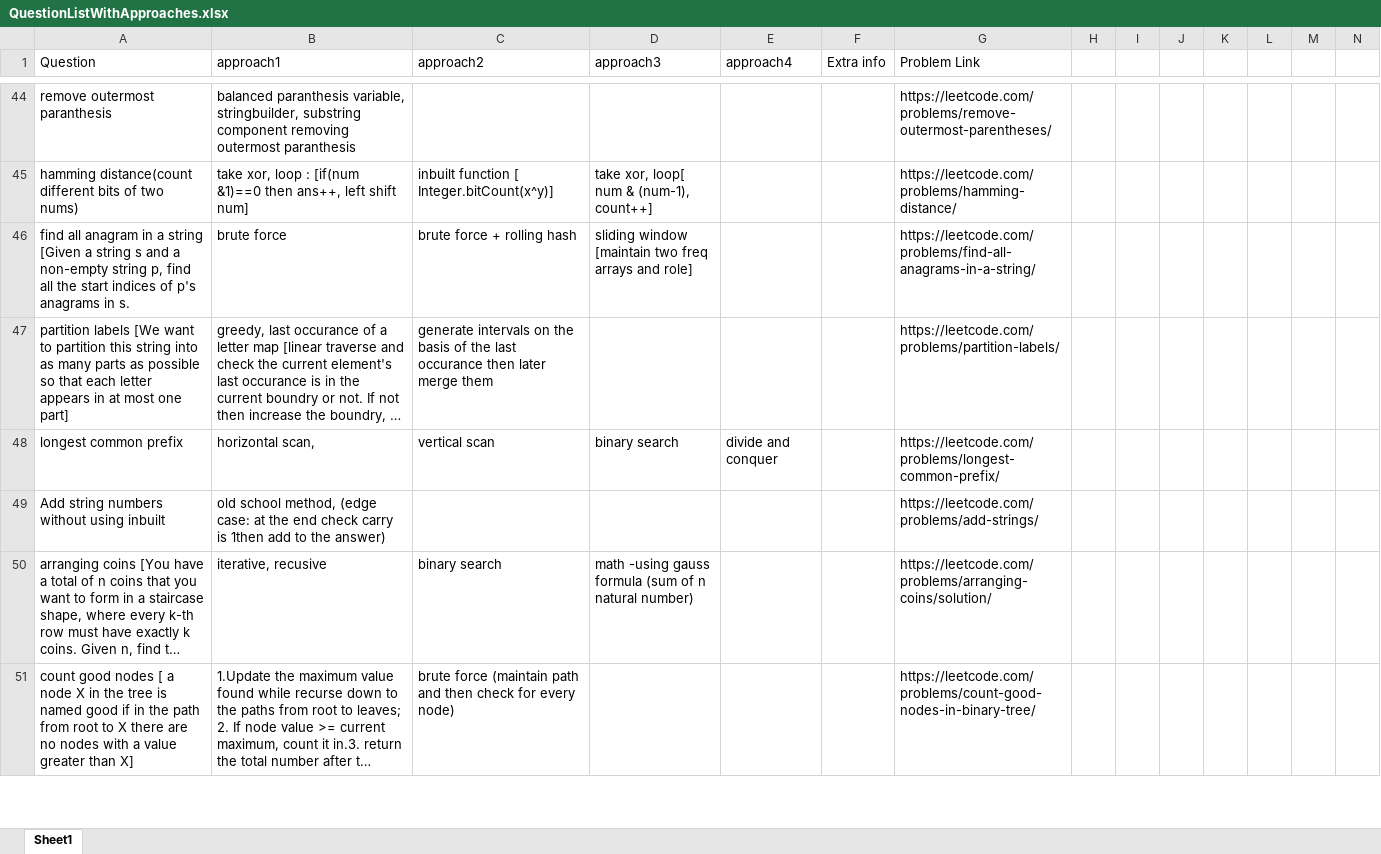
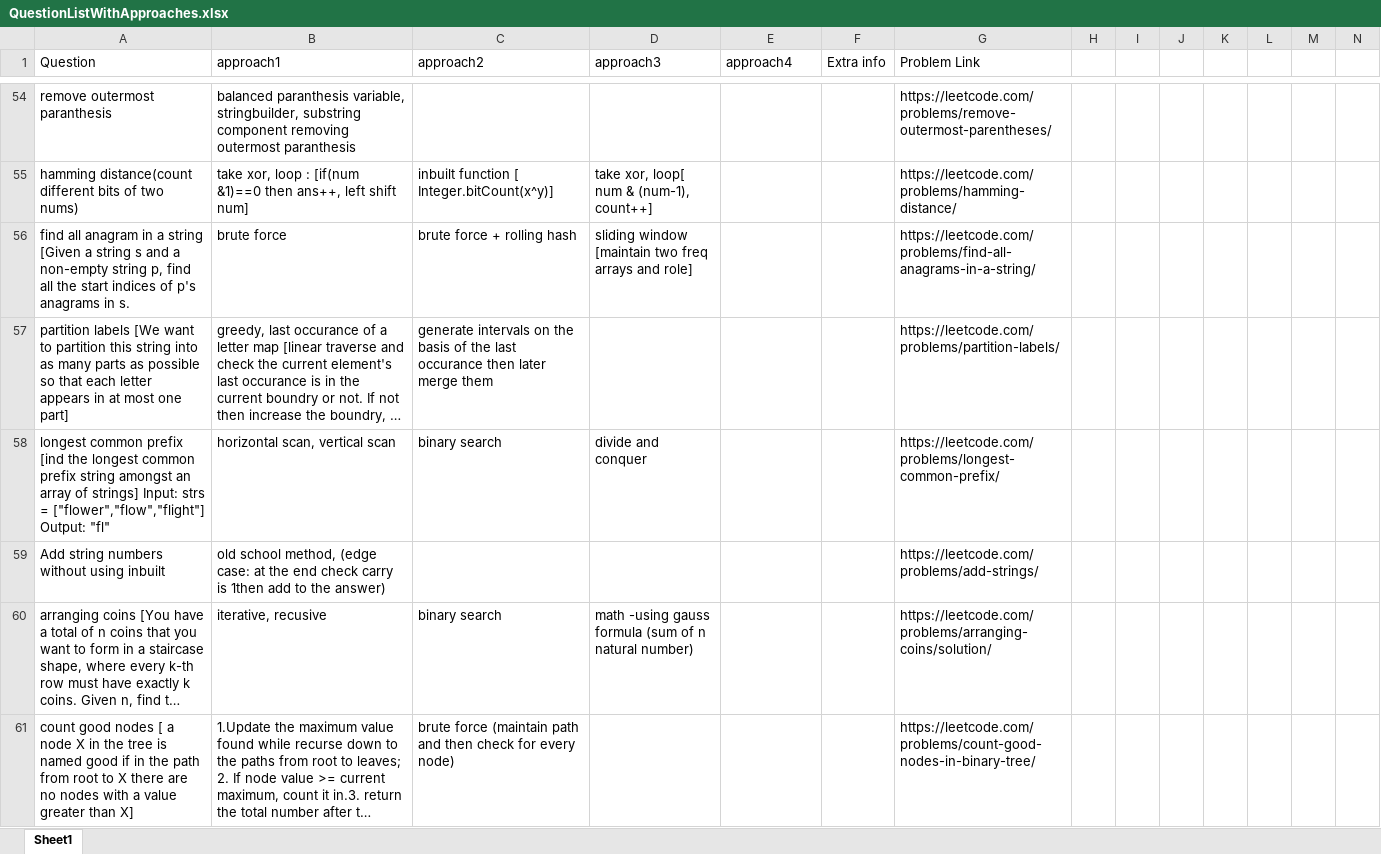
Before and after one commit to aksharkashyap/DSALGO, an Excel workbook: Applications/QuestionListWithApproaches.xlsx, sheet Sheet1, drawn as a sheet; only a part is shown, gaps mark what is left out; long unchanged cells end in …; values as stored, in another font and other column widths than the file's, no cell formats; removed rows and columns are numbered as before the commit, all else as after; rows hold the shown columns only; the diff covers the shown part only; the diff names each change by its address in the sheet, - before the commit and + after, or states it on an @@ line.

```diff
--- a/Applications/QuestionListWithApproaches.xlsx (sheet Sheet1)
+++ b/Applications/QuestionListWithApproaches.xlsx (sheet Sheet1)
-row 48: longest common prefix | horizontal scan, | vertical scan | binary search | divide and conquer |  | https://leetcode.com/problems/longest-common-prefix/
+row 58: longest common prefix [ind the longest common prefix string amongst an array of strings] Input: strs = ["flower","flow","flight"] Output: "fl" | horizontal scan, vertical scan | binary search | divide and conquer |  |  | https://leetcode.com/problems/longest-common-prefix/
```
Also changed, not shown: 83 added rows, 5 removed rows and 38 edited cells elsewhere in this sheet, cell formats, 7 other files.
